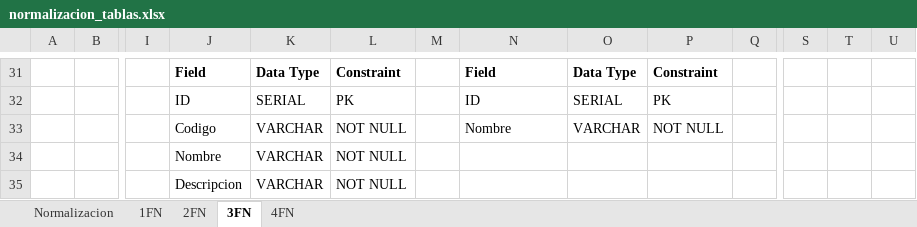
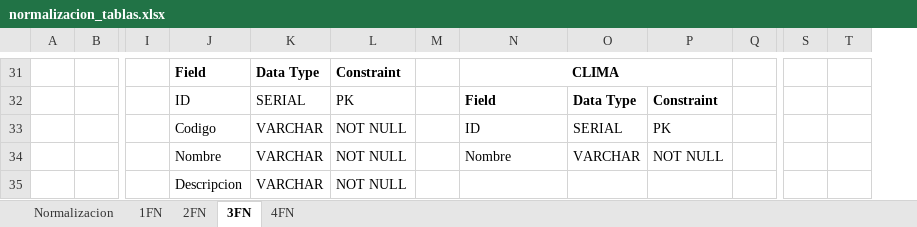
Before and after one commit to Doc-UP-AlejandroJaimes/BDI-GB-ZOO, an Excel workbook: docs/normalizacion_tablas.xlsx, sheet 3FN, drawn as a sheet; only a part is shown, gaps mark what is left out; values as stored, in another font and other column widths than the file's, no borders; removed rows and columns are numbered as before the commit, all else as after; rows hold the shown columns only; the diff covers the shown part only; the diff names each change by its address in the sheet, - before the commit and + after, or states it on an @@ line.

Commit message:
feat(docs): update data dictionary and table normalization
Updated diccionario_datos.xlsx with the addition of "tipo visitantes" table and its associated relationships
Updated normalizacion_tablas.xlsx for revised table normalization structurfeat(docs): update data dictionary and table normalization

Updated diccionario_datos.xlsx with the addition of "tipo visitantes"
table and its associated relationships
Updated normalizacion_tablas.xlsx for revised table normalization
	structuree

```diff
--- a/docs/normalizacion_tablas.xlsx (sheet 3FN)
+++ b/docs/normalizacion_tablas.xlsx (sheet 3FN)
-column T, empty
-N31: Field
+N31: CLIMA
-N31 alignment: left
+N31 alignment: center
+N31:P31 merged
-O31: Data Type
+O31: (empty)
-P31: Constraint
+P31: (empty)
-N32: ID
+N32: Field
-N32:P32 bold: off
+N32:P32 bold: on
-O32: SERIAL
+O32: Data Type
-P32: PK
+P32: Constraint
+row 33:  |  |  | Codigo | VARCHAR | NOT NULL |  | ID | SERIAL | PK
-J34: Codigo
+J34: Nombre
-row 34:  |  |  | Nombre | VARCHAR | NOT NULL
```
Also changed, not shown: 4 added rows, 4 removed rows, 39 edited cells, cell formats and merged cells elsewhere in this sheet, sheet 4FN, sheet 2FN, sheet 1FN, 6 other files.
